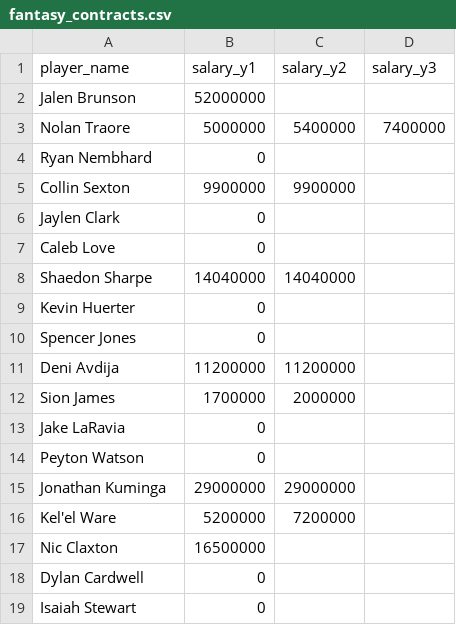
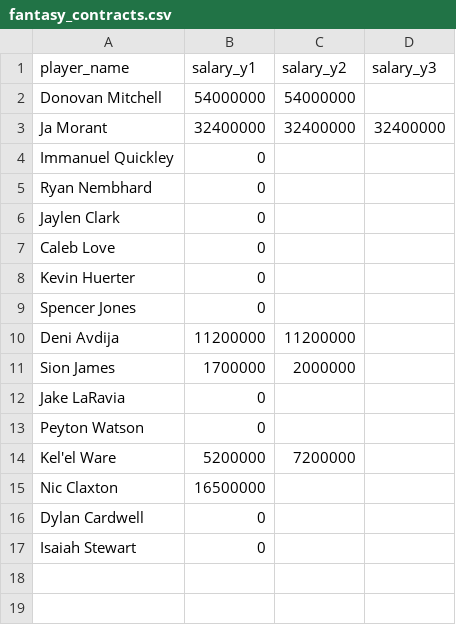
Before and after one commit to henriquegilles/NBA_Analisys, a CSV file: seeds/fantasy_contracts.csv, drawn as a sheet.

```diff
--- a/seeds/fantasy_contracts.csv
+++ b/seeds/fantasy_contracts.csv
@@ -1,9 +1,8 @@
 player_name,salary_y1,salary_y2,salary_y3
-Jalen Brunson,52000000,,
-Nolan Traore,5000000,5400000,7400000
+Donovan Mitchell,54000000,54000000,
+Ja Morant,32400000,32400000,32400000
+Immanuel Quickley,0,,
 Ryan Nembhard,0,,
-Collin Sexton,9900000,9900000,
 Jaylen Clark,0,,
 Caleb Love,0,,
-Shaedon Sharpe,14040000,14040000,
 Kevin Huerter,0,,
@@ -14,3 +13,2 @@ Jake LaRavia,0,,
 Peyton Watson,0,,
-Jonathan Kuminga,29000000,29000000,
 Kel'el Ware,5200000,7200000,
```
Also changed, not shown: ci/sample_seeds/college_player_seasons.csv, ci/sample_seeds/draft.csv, 10 other files.
